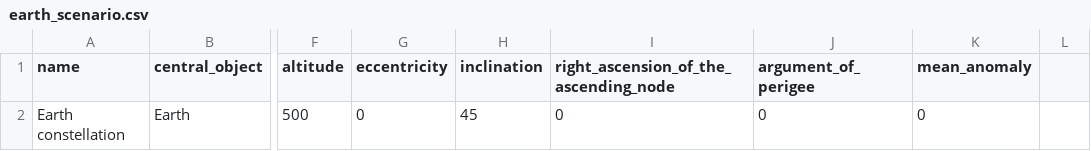
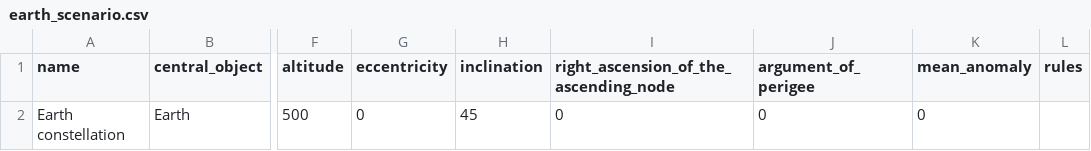
Before and after one commit to jason-gerard/orbit-generator, a CSV file: inputs/earth_scenario.csv, drawn as a sheet; only a part is shown, gaps mark what is left out; the diff names each change by its address in the sheet, - before the commit and + after, or states it on an @@ line.

```diff
--- a/inputs/earth_scenario.csv
+++ b/inputs/earth_scenario.csv
-L1: (empty)
+L1: rules
```
Also changed, not shown: inputs/cislunar_scenario.csv, outputs/cislunar_scenario.csv, 4 other files.
